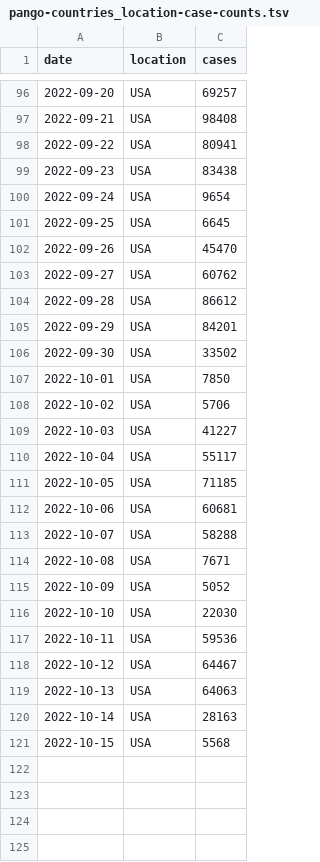
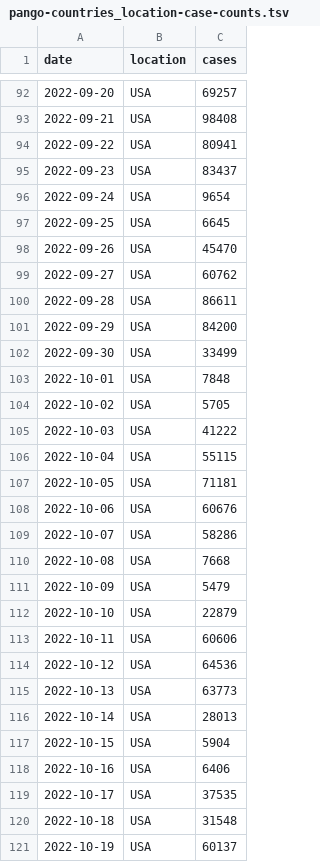
Before and after one commit to blab/rt-from-frequency-dynamics, a TSV file: data/pango-countries/pango-countries_location-case-counts.tsv, drawn as a sheet; only a part is shown, gaps mark what is left out; the diff covers the shown part only.

```diff
--- a/data/pango-countries/pango-countries_location-case-counts.tsv
+++ b/data/pango-countries/pango-countries_location-case-counts.tsv
@@ -98,3 +94,3 @@ date	location	cases
 2022-09-22	USA	80941
-2022-09-23	USA	83438
+2022-09-23	USA	83437
 2022-09-24	USA	9654
@@ -103,19 +99,23 @@ date	location	cases
 2022-09-27	USA	60762
-2022-09-28	USA	86612
-2022-09-29	USA	84201
-2022-09-30	USA	33502
-2022-10-01	USA	7850
-2022-10-02	USA	5706
-2022-10-03	USA	41227
-2022-10-04	USA	55117
-2022-10-05	USA	71185
-2022-10-06	USA	60681
-2022-10-07	USA	58288
-2022-10-08	USA	7671
-2022-10-09	USA	5052
-2022-10-10	USA	22030
-2022-10-11	USA	59536
-2022-10-12	USA	64467
-2022-10-13	USA	64063
-2022-10-14	USA	28163
-2022-10-15	USA	5568
+2022-09-28	USA	86611
+2022-09-29	USA	84200
+2022-09-30	USA	33499
+2022-10-01	USA	7848
+2022-10-02	USA	5705
+2022-10-03	USA	41222
+2022-10-04	USA	55115
+2022-10-05	USA	71181
+2022-10-06	USA	60676
+2022-10-07	USA	58286
+2022-10-08	USA	7668
+2022-10-09	USA	5479
+2022-10-10	USA	22879
+2022-10-11	USA	60606
+2022-10-12	USA	64536
+2022-10-13	USA	63773
+2022-10-14	USA	28013
+2022-10-15	USA	5904
+2022-10-16	USA	6406
+2022-10-17	USA	37535
+2022-10-18	USA	31548
+2022-10-19	USA	60137
```
Also changed, not shown: 4 removed rows and 5 edited cells elsewhere in this file, data/pango-countries/pango_aliasing.tsv, 3 other files.
